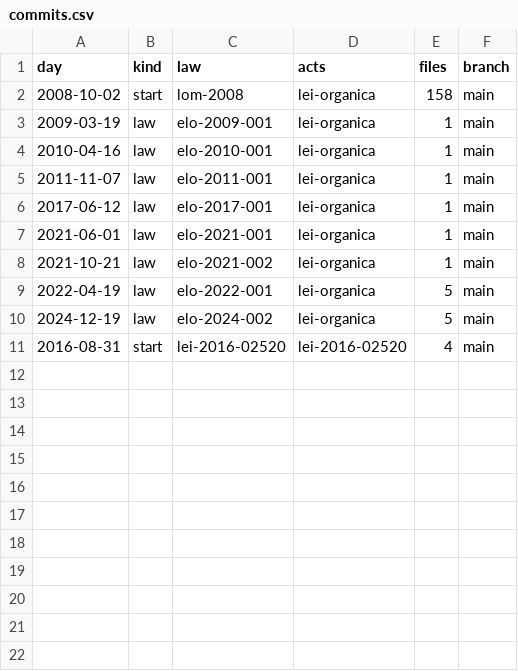
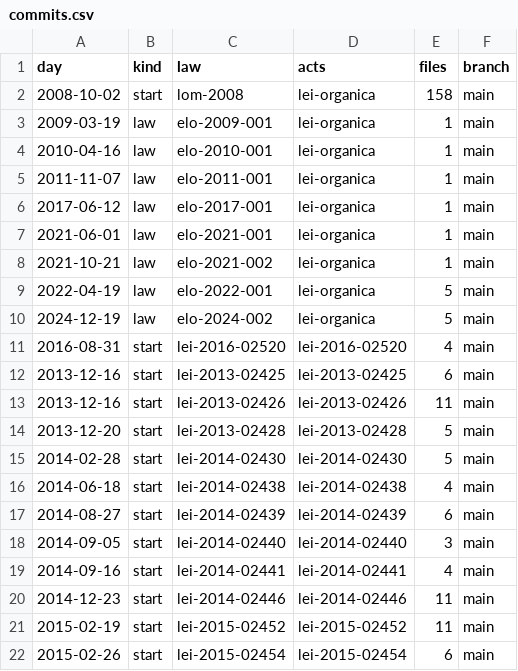
Before and after one commit to lexifina/brazil-sao-lourenco-da-mata-city-law, a CSV file: data/commits.csv, drawn as a sheet; the diff names each change by its address in the sheet, - before the commit and + after, or states it on an @@ line.

Commit message:
Documentation, tables, tools and REPRODUCE.md
Appended 11 commits to 400d3425352e; corpus sha256 89b03226ed11a112f376296add96c5353c5889e4975873d02921ae03bb0104cc, data retrieved 2026-11-06.

```diff
--- a/data/commits.csv
+++ b/data/commits.csv
+row 12: 2013-12-16 | start | lei-2013-02425 | lei-2013-02425 | 6 | main
+row 13: 2013-12-16 | start | lei-2013-02426 | lei-2013-02426 | 11 | main
+row 14: 2013-12-20 | start | lei-2013-02428 | lei-2013-02428 | 5 | main
+row 15: 2014-02-28 | start | lei-2014-02430 | lei-2014-02430 | 5 | main
+row 16: 2014-06-18 | start | lei-2014-02438 | lei-2014-02438 | 4 | main
+row 17: 2014-08-27 | start | lei-2014-02439 | lei-2014-02439 | 6 | main
+row 18: 2014-09-05 | start | lei-2014-02440 | lei-2014-02440 | 3 | main
+row 19: 2014-09-16 | start | lei-2014-02441 | lei-2014-02441 | 4 | main
+row 20: 2014-12-23 | start | lei-2014-02446 | lei-2014-02446 | 11 | main
+row 21: 2015-02-19 | start | lei-2015-02452 | lei-2015-02452 | 11 | main
+row 22: 2015-02-26 | start | lei-2015-02454 | lei-2015-02454 | 6 | main
```
Also changed, not shown: data/laws.csv, 15 other files.
